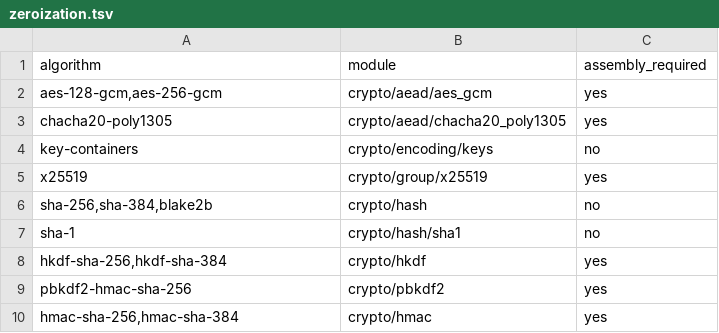
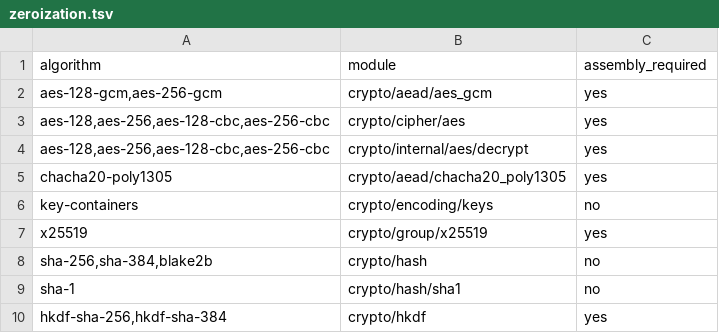
Before and after one commit to briar-systems/mach-crypto, a TSV file: assurance/zeroization.tsv, drawn as a sheet; only a part is shown; the shorter side is filled out with more unchanged rows; the diff names each change by its address in the sheet, - before the commit and + after, or states it on an @@ line.

```diff
--- a/assurance/zeroization.tsv
+++ b/assurance/zeroization.tsv
+row 3: aes-128,aes-256,aes-128-cbc,aes-256-cbc | crypto/cipher/aes | yes
+row 4: aes-128,aes-256,aes-128-cbc,aes-256-cbc | crypto/internal/aes/decrypt | yes
```
Also changed, not shown: assurance/algorithms.tsv, assurance/tests.tsv, 5 other files.
